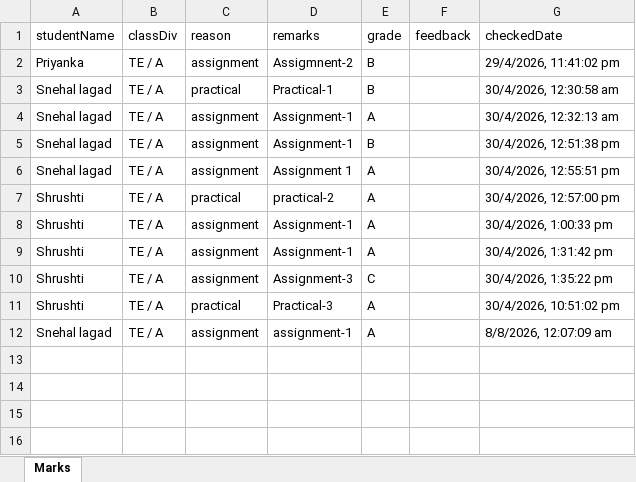
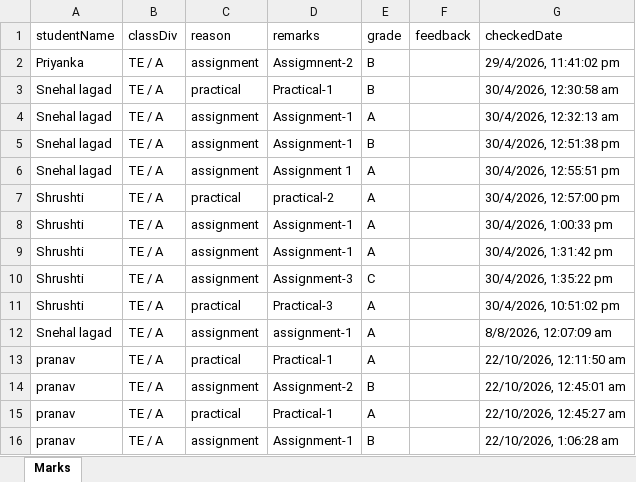
Before and after one commit to Snehallagad10/campus-connect, an Excel workbook: backend/marks.xlsx, sheet Marks, drawn as a sheet; values as stored, in another font and other column widths than the file's, no borders; the diff names each change by its address in the sheet, - before the commit and + after, or states it on an @@ line.

```diff
--- a/backend/marks.xlsx (sheet Marks)
+++ b/backend/marks.xlsx (sheet Marks)
+row 13: pranav | TE / A | practical | Practical-1 | A |  | 22/10/2026, 12:11:50 am
+row 14: pranav | TE / A | assignment | Assignment-2 | B |  | 22/10/2026, 12:45:01 am
+row 15: pranav | TE / A | practical | Practical-1 | A |  | 22/10/2026, 12:45:27 am
+row 16: pranav | TE / A | assignment | Assignment-1 | B |  | 22/10/2026, 1:06:28 am
```
Also changed, not shown: 29 other files.
